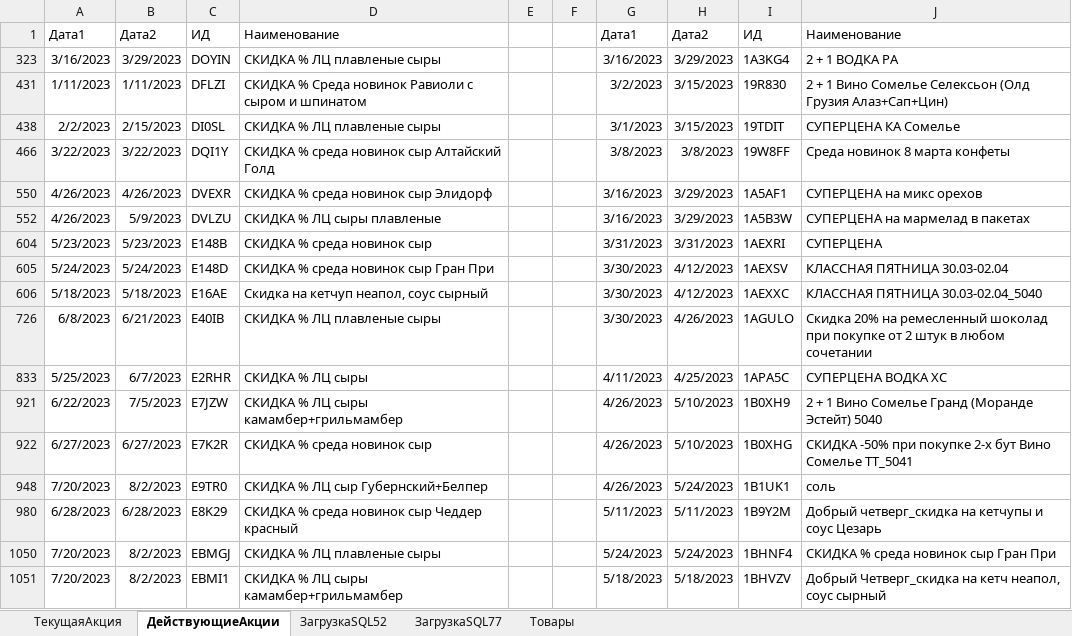
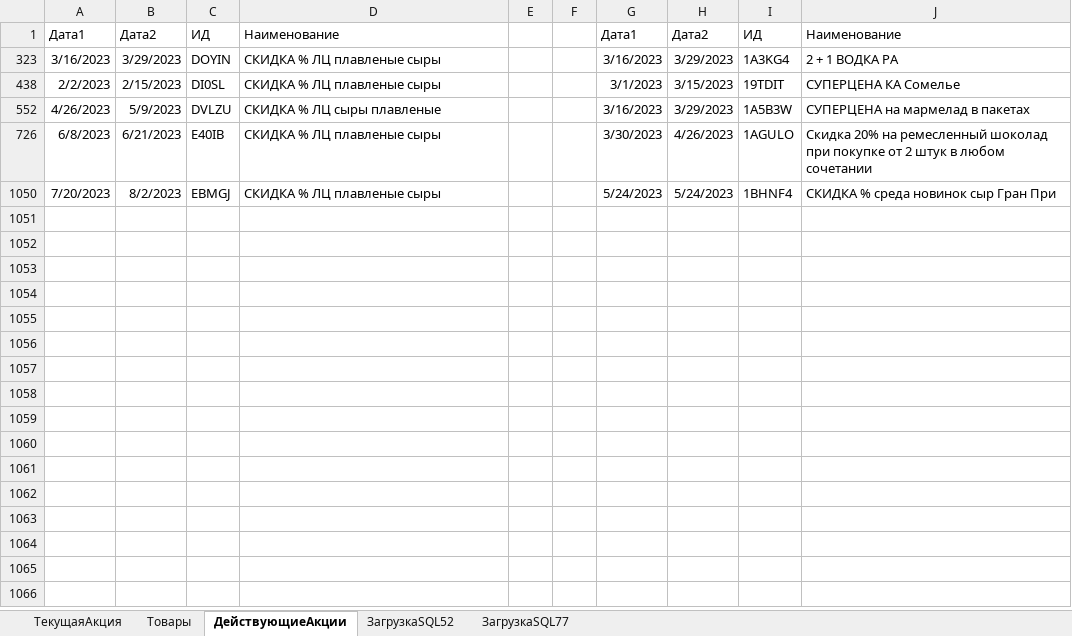
Before and after one commit to SunnyPixel/actions, an Excel workbook: акции скидки.xlsm, sheet ДействующиеАкции, drawn as a sheet; values as stored, in another font and other column widths than the file's, no borders; the diff names each change by its address in the sheet, - before the commit and + after, or states it on an @@ line.

```diff
--- a/акции скидки.xlsm (sheet ДействующиеАкции)
+++ b/акции скидки.xlsm (sheet ДействующиеАкции)
@@ sheet tab order changed: ТекущаяАкция | Товары | ДействующиеАкции | ЗагрузкаSQL52 | ЗагрузкаSQL77 @@
@@ row 431 hidden: 1/11/2023 | 1/11/2023 | DFLZI | СКИДКА % Среда новинок Равиоли с сыром и шпинатом |  |  | 3/2/2023 | 3/15/2023 | 19R830 | 2 + 1 Вино Сомелье Селексьон (Олд Грузия Алаз+Сап+Цин) @@
@@ row 466 hidden: 3/22/2023 | 3/22/2023 | DQI1Y | СКИДКА % среда новинок сыр Алтайский Голд |  |  | 3/8/2023 | 3/8/2023 | 19W8FF | Среда новинок 8 марта конфеты @@
@@ row 550 hidden: 4/26/2023 | 4/26/2023 | DVEXR | СКИДКА % среда новинок сыр Элидорф |  |  | 3/16/2023 | 3/29/2023 | 1A5AF1 | СУПЕРЦЕНА на микс орехов @@
@@ row 604 hidden: 5/23/2023 | 5/23/2023 | E148B | СКИДКА % среда новинок сыр |  |  | 3/31/2023 | 3/31/2023 | 1AEXRI | СУПЕРЦЕНА @@
@@ row 605 hidden: 5/24/2023 | 5/24/2023 | E148D | СКИДКА % среда новинок сыр Гран При |  |  | 3/30/2023 | 4/12/2023 | 1AEXSV | КЛАССНАЯ ПЯТНИЦА 30.03-02.04 @@
@@ row 606 hidden: 5/18/2023 | 5/18/2023 | E16AE | Скидка на кетчуп неапол, соус сырный |  |  | 3/30/2023 | 4/12/2023 | 1AEXXC | КЛАССНАЯ ПЯТНИЦА 30.03-02.04_5040 @@
@@ row 833 hidden: 5/25/2023 | 6/7/2023 | E2RHR | СКИДКА % ЛЦ сыры |  |  | 4/11/2023 | 4/25/2023 | 1APA5C | СУПЕРЦЕНА ВОДКА ХС @@
@@ row 921 hidden: 6/22/2023 | 7/5/2023 | E7JZW | СКИДКА % ЛЦ сыры камамбер+грильмамбер |  |  | 4/26/2023 | 5/10/2023 | 1B0XH9 | 2 + 1 Вино Сомелье Гранд (Моранде Эстейт) 5040 @@
@@ row 922 hidden: 6/27/2023 | 6/27/2023 | E7K2R | СКИДКА % среда новинок сыр |  |  | 4/26/2023 | 5/10/2023 | 1B0XHG | СКИДКА -50% при покупке 2-х бут Вино Сомелье ТТ_5041 @@
@@ row 948 hidden: 7/20/2023 | 8/2/2023 | E9TR0 | СКИДКА % ЛЦ сыр Губернский+Белпер |  |  | 4/26/2023 | 5/24/2023 | 1B1UK1 | соль @@
@@ row 980 hidden: 6/28/2023 | 6/28/2023 | E8K29 | СКИДКА % среда новинок сыр Чеддер красный |  |  | 5/11/2023 | 5/11/2023 | 1B9Y2M | Добрый четверг_скидка на кетчупы и соус Цезарь @@
@@ row 1051 hidden: 7/20/2023 | 8/2/2023 | EBMI1 | СКИДКА % ЛЦ сыры камамбер+грильмамбер |  |  | 5/18/2023 | 5/18/2023 | 1BHVZV | Добрый Четверг_скидка на кетч неапол, соус сырный @@
```
Also changed, not shown: sheet ТекущаяАкция, sheet ЗагрузкаSQL52, sheet ЗагрузкаSQL77, sheet Товары, hidden cells.
